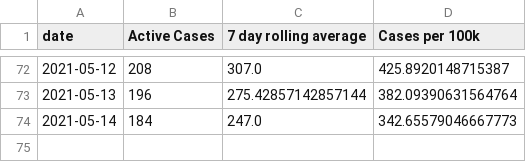
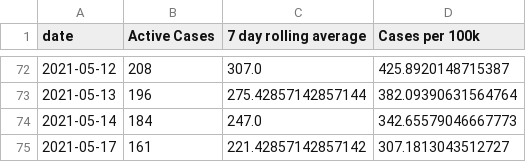
Before and after one commit to cj13579/bda-covid, a CSV file: csv/active_cases.csv, drawn as a sheet; only a part is shown, gaps mark what is left out; the diff names each change by its address in the sheet, - before the commit and + after, or states it on an @@ line.

Commit message:
Add data from 18May2021

```diff
--- a/csv/active_cases.csv
+++ b/csv/active_cases.csv
+row 75: 2021-05-17 | 161 | 221.42857142857142 | 307.1813043512727
```
Also changed, not shown: csv/positive_cases.csv, csv/positivity_rate.csv.
